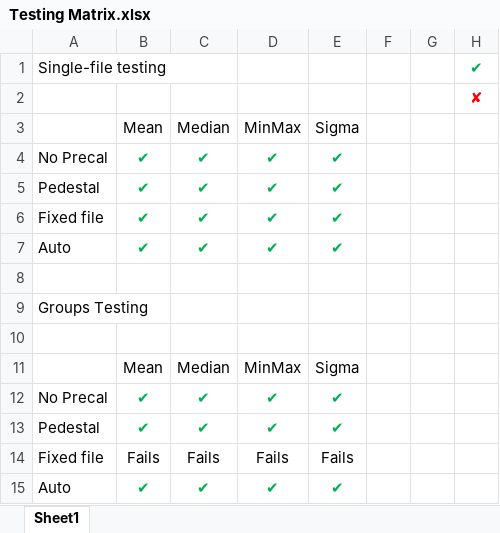
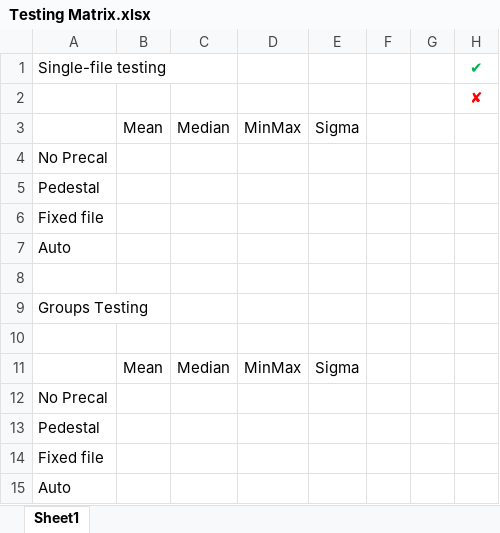
Before and after one commit to RMcDOttawa/MasterDarkMaker, an Excel workbook: Testing Matrix.xlsx, sheet Sheet1, drawn as a sheet; values as stored, in another font and other column widths than the file's, no borders; removed rows and columns are numbered as before the commit, all else as after; the diff names each change by its address in the sheet, - before the commit and + after, or states it on an @@ line.

```diff
--- a/Testing Matrix.xlsx (sheet Sheet1)
+++ b/Testing Matrix.xlsx (sheet Sheet1)
-row 4: No Precal | ✔ | ✔ | ✔ | ✔
-row 5: Pedestal | ✔ | ✔ | ✔ | ✔
-row 6: Fixed file | ✔ | ✔ | ✔ | ✔
-row 7: Auto | ✔ | ✔ | ✔ | ✔
+row 4: No Precal
+row 5: Pedestal
+row 6: Fixed file
+row 7: Auto
-row 12: No Precal | ✔ | ✔ | ✔ | ✔
-row 13: Pedestal | ✔ | ✔ | ✔ | ✔
-row 14: Fixed file | Fails | Fails | Fails | Fails
-row 15: Auto | ✔ | ✔ | ✔ | ✔
+row 12: No Precal
+row 13: Pedestal
+row 14: Fixed file
+row 15: Auto
```
Also changed, not shown: 7 other files.
